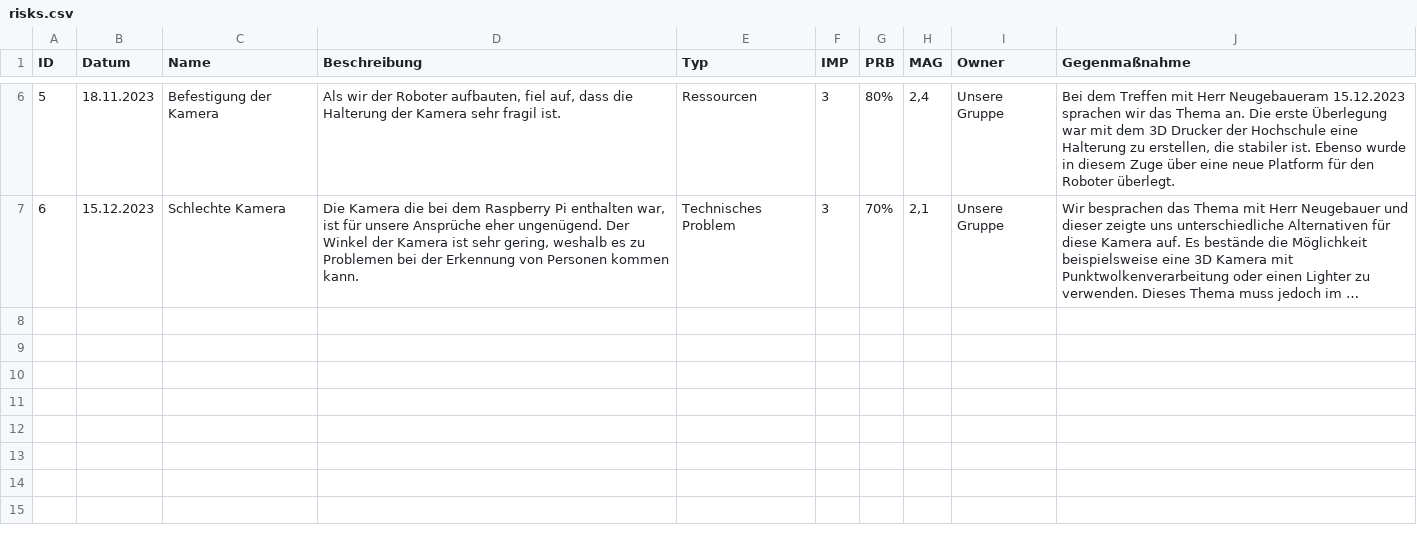
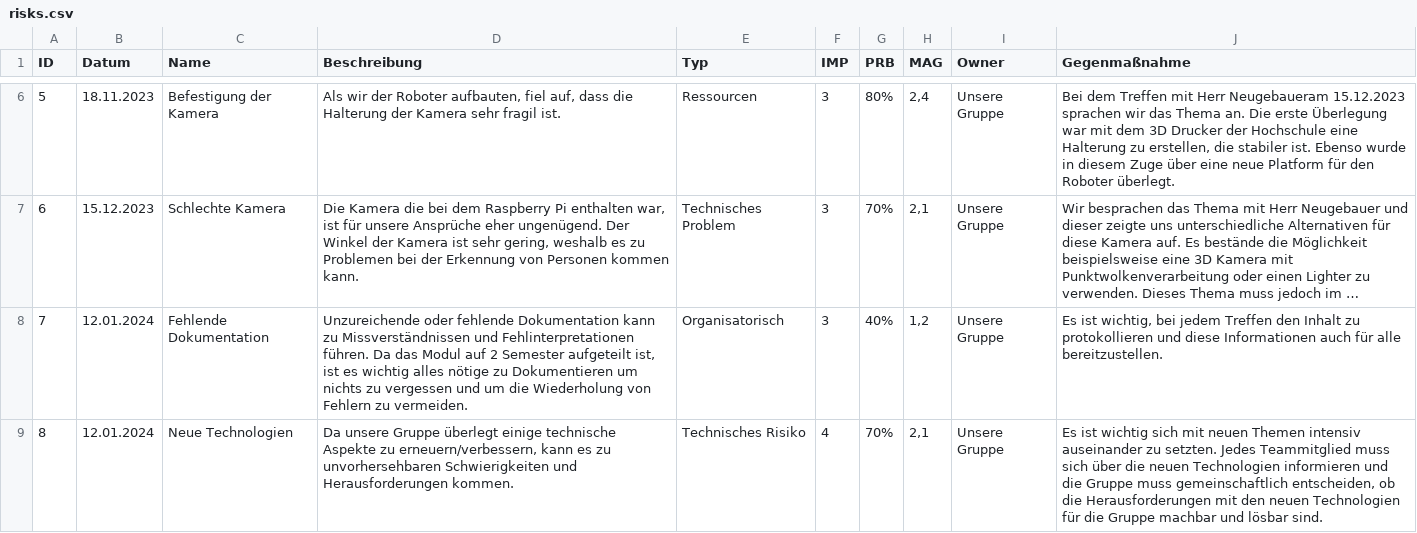
Before and after one commit to tBuddy00/Follow-Me-Roboter, a CSV file: Documentation/project_management/risks.csv, drawn as a sheet; only a part is shown, gaps mark what is left out; long unchanged cells end in …; the diff covers the shown part only; the diff names each change by its address in the sheet, - before the commit and + after, or states it on an @@ line.

Commit message:
Erweiterung Rist List

```diff
--- a/Documentation/project_management/risks.csv
+++ b/Documentation/project_management/risks.csv
+row 8: 7 | 12.01.2024 | Fehlende Dokumentation | Unzureichende oder fehlende Dokumentation kann zu Missverständnissen und Fehlinterpretationen führen. Da das Modul auf 2 Semester aufgeteilt ist, ist es wichtig alles nötige zu Dokumentieren um nichts zu vergessen und um die Wiederholung von Fehlern zu vermeiden. | Organisatorisch | 3 | 40% | 1,2 | Unsere Gruppe | Es ist wichtig, bei jedem Treffen den Inhalt zu protokollieren und diese Informationen auch für alle bereitzustellen.
+row 9: 8 | 12.01.2024 | Neue Technologien | Da unsere Gruppe überlegt einige technische Aspekte zu erneuern/verbessern, kann es zu unvorhersehbaren Schwierigkeiten und Herausforderungen kommen. | Technisches Risiko | 4 | 70% | 2,1 | Unsere Gruppe | Es ist wichtig sich mit neuen Themen intensiv auseinander zu setzten. Jedes Teammitglied muss sich über die neuen Technologien informieren und die Gruppe muss gemeinschaftlich entscheiden, ob die Herausforderungen mit den neuen Technologien für die Gruppe machbar und lösbar sind.
```
Also changed, not shown: 1 added row and 2 edited cells elsewhere in this file.
